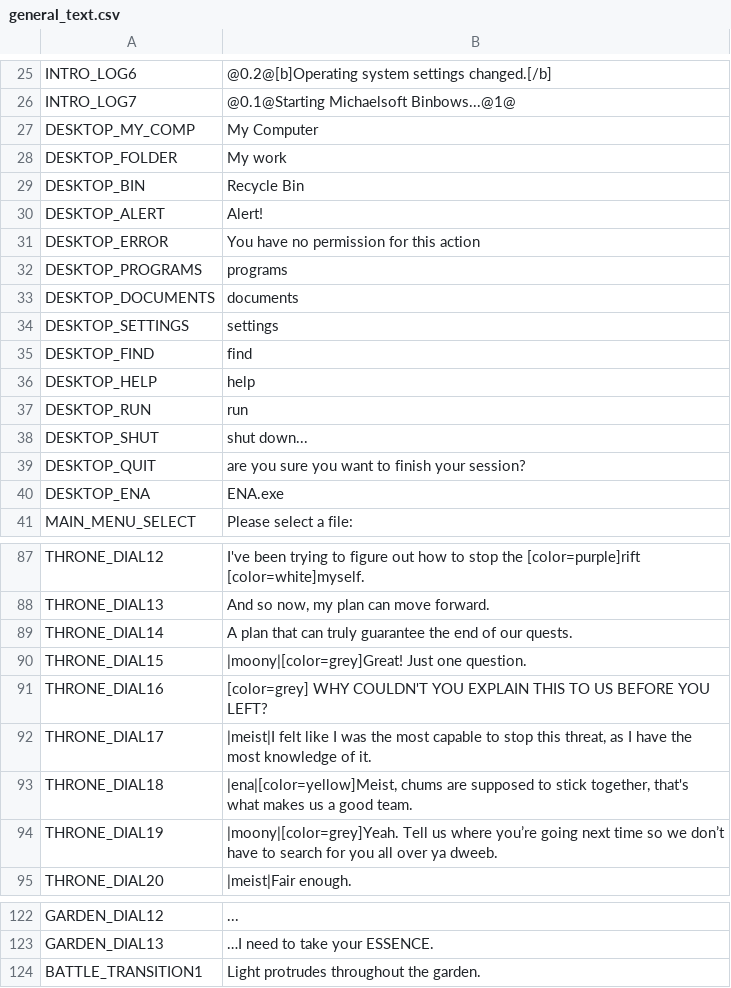
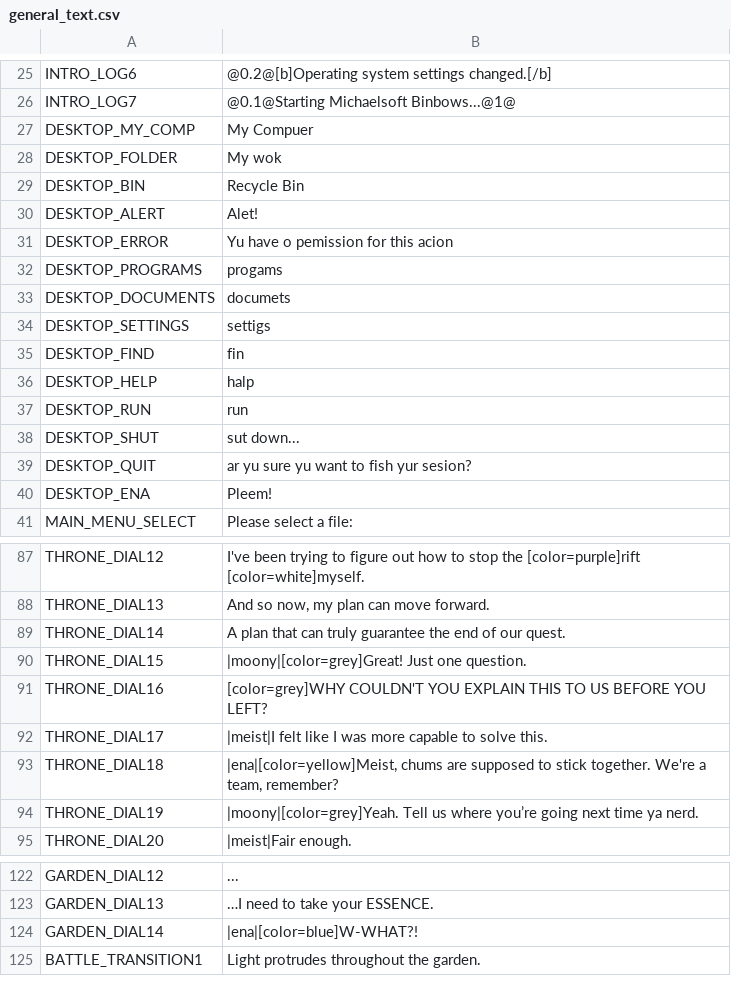
Before and after one commit to night-glider/Ena-s-tale, a CSV file: languages/general_text.csv, drawn as a sheet; only a part is shown, gaps mark what is left out; the diff covers the shown part only.

```diff
--- a/languages/general_text.csv
+++ b/languages/general_text.csv
@@ -44,16 +44,16 @@ INTRO_LOG6,@0.2@[b]Operating system settings changed.[/b]
 INTRO_LOG7,@0.1@Starting Michaelsoft Binbows...@1@
-DESKTOP_MY_COMP,My Computer
-DESKTOP_FOLDER,My work
+DESKTOP_MY_COMP,My Compuer
+DESKTOP_FOLDER,My wok
 DESKTOP_BIN,Recycle Bin
-DESKTOP_ALERT,Alert!
-DESKTOP_ERROR,You have no permission for this action
-DESKTOP_PROGRAMS,programs
-DESKTOP_DOCUMENTS,documents
-DESKTOP_SETTINGS,settings
-DESKTOP_FIND,find
-DESKTOP_HELP,help
+DESKTOP_ALERT,Alet!
+DESKTOP_ERROR,Yu have o pemission for this acion
+DESKTOP_PROGRAMS,progams
+DESKTOP_DOCUMENTS,documets
+DESKTOP_SETTINGS,settigs
+DESKTOP_FIND,fin
+DESKTOP_HELP,halp
 DESKTOP_RUN,run
-DESKTOP_SHUT,shut down...
-DESKTOP_QUIT,are you sure you want to finish your session?
-DESKTOP_ENA,ENA.exe
+DESKTOP_SHUT,sut down...
+DESKTOP_QUIT,ar yu sure yu want to fish yur sesion?
+DESKTOP_ENA,Pleem!
 MAIN_MENU_SELECT,Please select a file:
@@ -106,8 +106,8 @@ THRONE_DIAL12,I've been trying to figure out how to stop the [color=purple]rift
 THRONE_DIAL13,"And so now, my plan can move forward."
-THRONE_DIAL14,A plan that can truly guarantee the end of our quests.
+THRONE_DIAL14,A plan that can truly guarantee the end of our quest.
 THRONE_DIAL15,|moony|[color=grey]Great! Just one question.
-THRONE_DIAL16,[color=grey] WHY COULDN'T YOU EXPLAIN THIS TO US BEFORE YOU LEFT?
-THRONE_DIAL17,"|meist|I felt like I was the most capable to stop this threat, as I have the most knowledge of it."
-THRONE_DIAL18,"|ena|[color=yellow]Meist, chums are supposed to stick together, that's what makes us a good team."
-THRONE_DIAL19,|moony|[color=grey]Yeah. Tell us where you’re going next time so we don’t have to search for you all over ya dweeb.
+THRONE_DIAL16,[color=grey]WHY COULDN'T YOU EXPLAIN THIS TO US BEFORE YOU LEFT?
+THRONE_DIAL17,|meist|I felt like I was more capable to solve this.
+THRONE_DIAL18,"|ena|[color=yellow]Meist, chums are supposed to stick together. We're a team, remember?"
+THRONE_DIAL19,|moony|[color=grey]Yeah. Tell us where you’re going next time ya nerd.
 THRONE_DIAL20,|meist|Fair enough.
@@ -141,2 +141,3 @@ GARDEN_DIAL12,...
 GARDEN_DIAL13,…I need to take your ESSENCE.
+GARDEN_DIAL14,|ena|[color=blue]W-WHAT?!
 BATTLE_TRANSITION1,Light protrudes throughout the garden.
```
Also changed, not shown: 1 edited cell elsewhere in this file, 16 other files.
